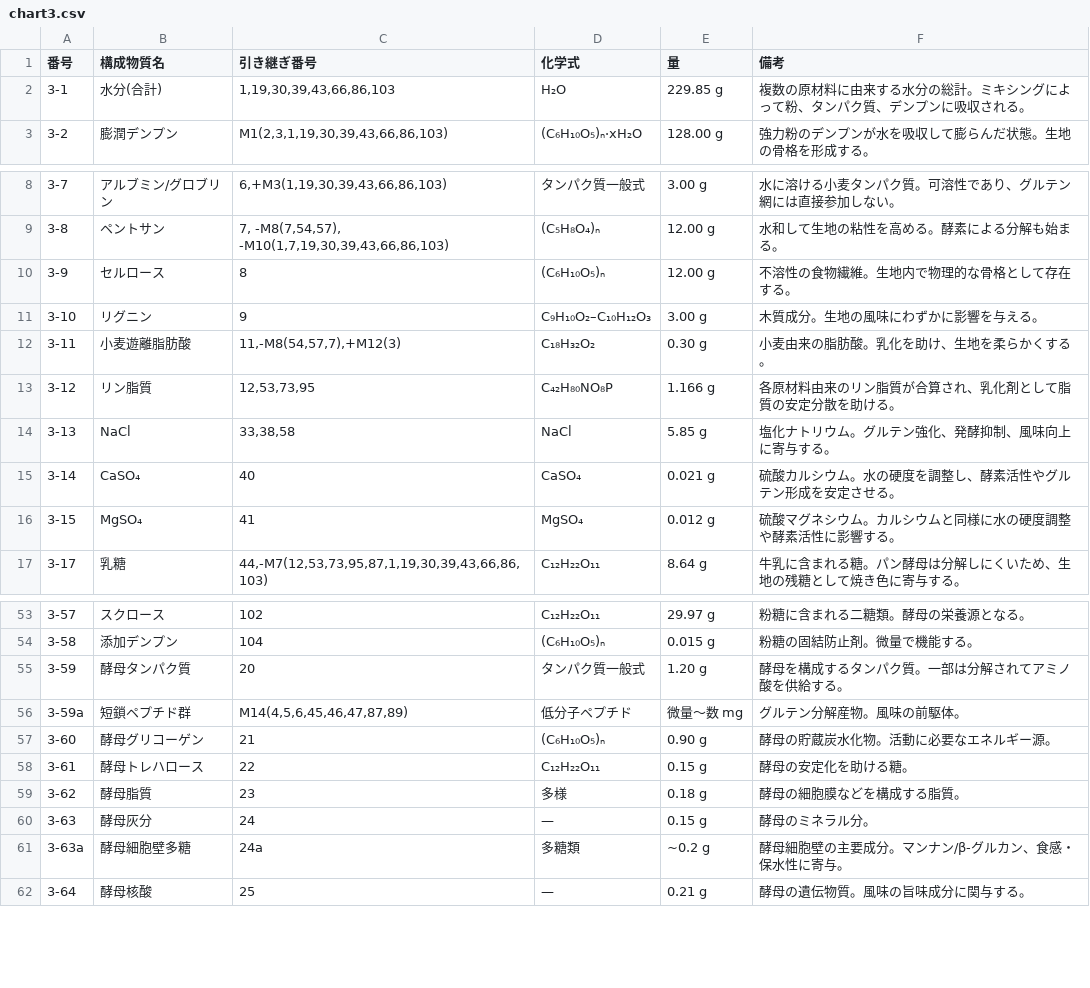
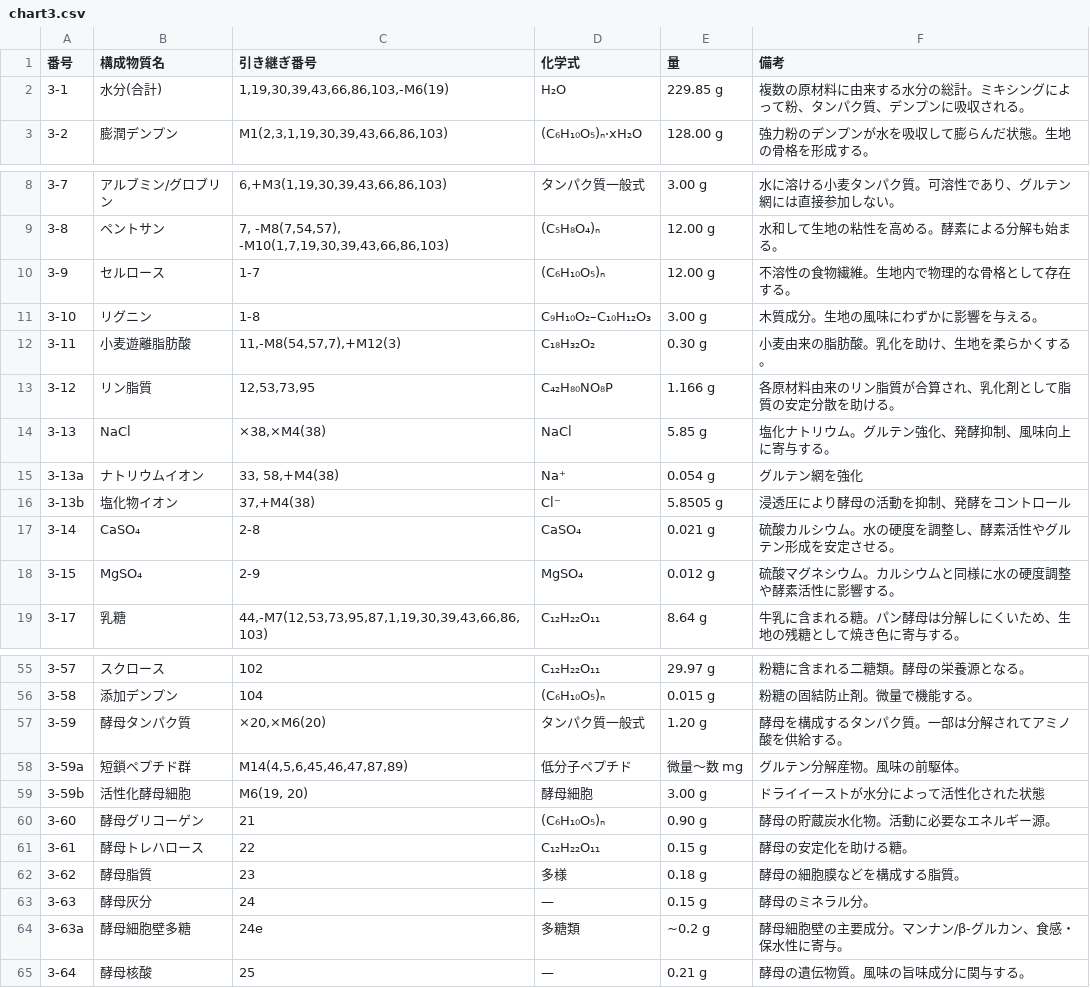
Before and after one commit to panzuki/3sp, a CSV file: csv/chart3.csv, drawn as a sheet; only a part is shown, gaps mark what is left out; the diff covers the shown part only.

Commit message:
Add files via upload

```diff
--- a/csv/chart3.csv
+++ b/csv/chart3.csv
@@ -1,3 +1,3 @@
 番号,構成物質名,引き継ぎ番号,化学式,量,備考
-3-1,水分(合計),"1,19,30,39,43,66,86,103",H₂O,229.85 g,複数の原材料に由来する水分の総計。ミキシングによって粉、タンパク質、デンプンに吸収される。
+3-1,水分(合計),"1,19,30,39,43,66,86,103,-M6(19)",H₂O,229.85 g,複数の原材料に由来する水分の総計。ミキシングによって粉、タンパク質、デンプンに吸収される。
 3-2,膨潤デンプン,"M1(2,3,1,19,30,39,43,66,86,103)",(C₆H₁₀O₅)ₙ·xH₂O,128.00 g,強力粉のデンプンが水を吸収して膨らんだ状態。生地の骨格を形成する。
@@ -9,9 +9,11 @@
 3-8,ペントサン,"7, -M8(7,54,57), -M10(1,7,19,30,39,43,66,86,103)",(C₅H₈O₄)ₙ,12.00 g,水和して生地の粘性を高める。酵素による分解も始まる。
-3-9,セルロース,8,(C₆H₁₀O₅)ₙ,12.00 g,不溶性の食物繊維。生地内で物理的な骨格として存在する。
-3-10,リグニン,9,C₉H₁₀O₂–C₁₀H₁₂O₃,3.00 g,木質成分。生地の風味にわずかに影響を与える。
+3-9,セルロース,1-7,(C₆H₁₀O₅)ₙ,12.00 g,不溶性の食物繊維。生地内で物理的な骨格として存在する。
+3-10,リグニン,1-8,C₉H₁₀O₂–C₁₀H₁₂O₃,3.00 g,木質成分。生地の風味にわずかに影響を与える。
 3-11,小麦遊離脂肪酸,"11,-M8(54,57,7),+M12(3)",C₁₈H₃₂O₂,0.30 g,小麦由来の脂肪酸。乳化を助け、生地を柔らかくする。
 3-12,リン脂質,"12,53,73,95",C₄₂H₈₀NO₈P,1.166 g,各原材料由来のリン脂質が合算され、乳化剤として脂質の安定分散を助ける。
-3-13,NaCl,"33,38,58",NaCl,5.85 g,塩化ナトリウム。グルテン強化、発酵抑制、風味向上に寄与する。
-3-14,CaSO₄,40,CaSO₄,0.021 g,硫酸カルシウム。水の硬度を調整し、酵素活性やグルテン形成を安定させる。
-3-15,MgSO₄,41,MgSO₄,0.012 g,硫酸マグネシウム。カルシウムと同様に水の硬度調整や酵素活性に影響する。
+3-13,NaCl,"×38,×M4(38)",NaCl,5.85 g,塩化ナトリウム。グルテン強化、発酵抑制、風味向上に寄与する。
+3-13a,ナトリウムイオン,"33, 58,+M4(38)",Na⁺,0.054 g,グルテン網を強化
+3-13b,塩化物イオン,"37,+M4(38)",Cl⁻,5.8505 g,浸透圧により酵母の活動を抑制、発酵をコントロール
+3-14,CaSO₄,2-8,CaSO₄,0.021 g,硫酸カルシウム。水の硬度を調整し、酵素活性やグルテン形成を安定させる。
+3-15,MgSO₄,2-9,MgSO₄,0.012 g,硫酸マグネシウム。カルシウムと同様に水の硬度調整や酵素活性に影響する。
 3-17,乳糖,"44,-M7(12,53,73,95,87,1,19,30,39,43,66,86,103)",C₁₂H₂₂O₁₁,8.64 g,牛乳に含まれる糖。パン酵母は分解しにくいため、生地の残糖として焼き色に寄与する。
@@ -54,4 +56,5 @@
 3-58,添加デンプン,104,(C₆H₁₀O₅)ₙ,0.015 g,粉糖の固結防止剤。微量で機能する。
-3-59,酵母タンパク質,20,タンパク質一般式,1.20 g,酵母を構成するタンパク質。一部は分解されてアミノ酸を供給する。
+3-59,酵母タンパク質,"×20,×M6(20)",タンパク質一般式,1.20 g,酵母を構成するタンパク質。一部は分解されてアミノ酸を供給する。
 3-59a,短鎖ペプチド群,"M14(4,5,6,45,46,47,87,89)",低分子ペプチド,微量〜数 mg,グルテン分解産物。風味の前駆体。
+3-59b,活性化酵母細胞,"M6(19, 20)",酵母細胞,3.00 g,ドライイーストが水分によって活性化された状態
 3-60,酵母グリコーゲン,21,(C₆H₁₀O₅)ₙ,0.90 g,酵母の貯蔵炭水化物。活動に必要なエネルギー源。
@@ -60,3 +63,3 @@
 3-63,酵母灰分,24,—,0.15 g,酵母のミネラル分。
-3-63a,酵母細胞壁多糖,24a,多糖類,~0.2 g,酵母細胞壁の主要成分。マンナン/β-グルカン、食感・保水性に寄与。
+3-63a,酵母細胞壁多糖,24e,多糖類,~0.2 g,酵母細胞壁の主要成分。マンナン/β-グルカン、食感・保水性に寄与。
 3-64,酵母核酸,25,—,0.21 g,酵母の遺伝物質。風味の旨味成分に関与する。
```
Also changed, not shown: 3 edited cells elsewhere in this file.
